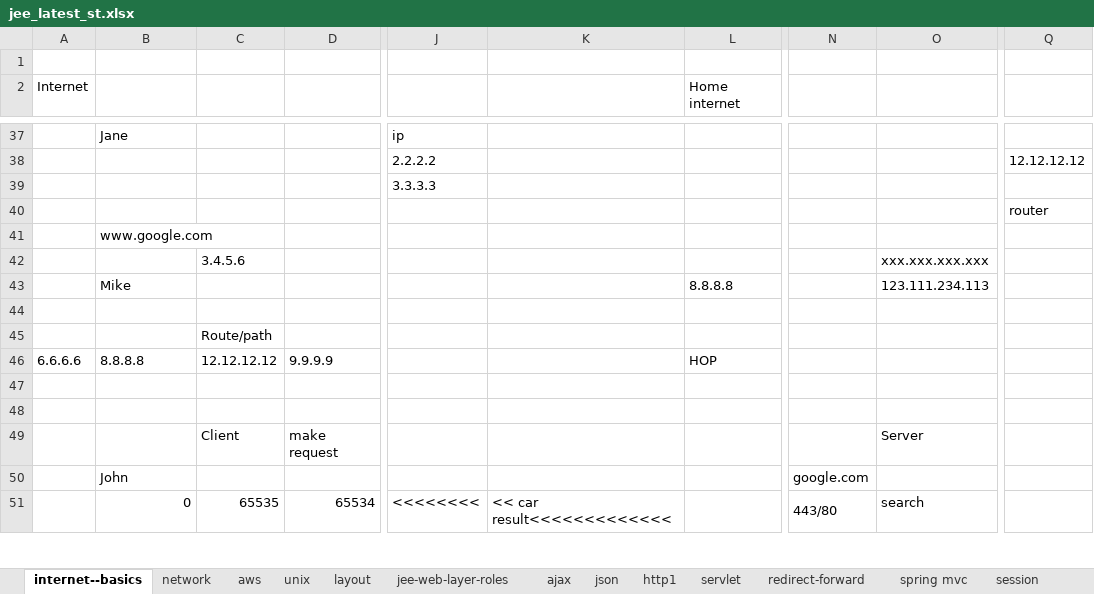
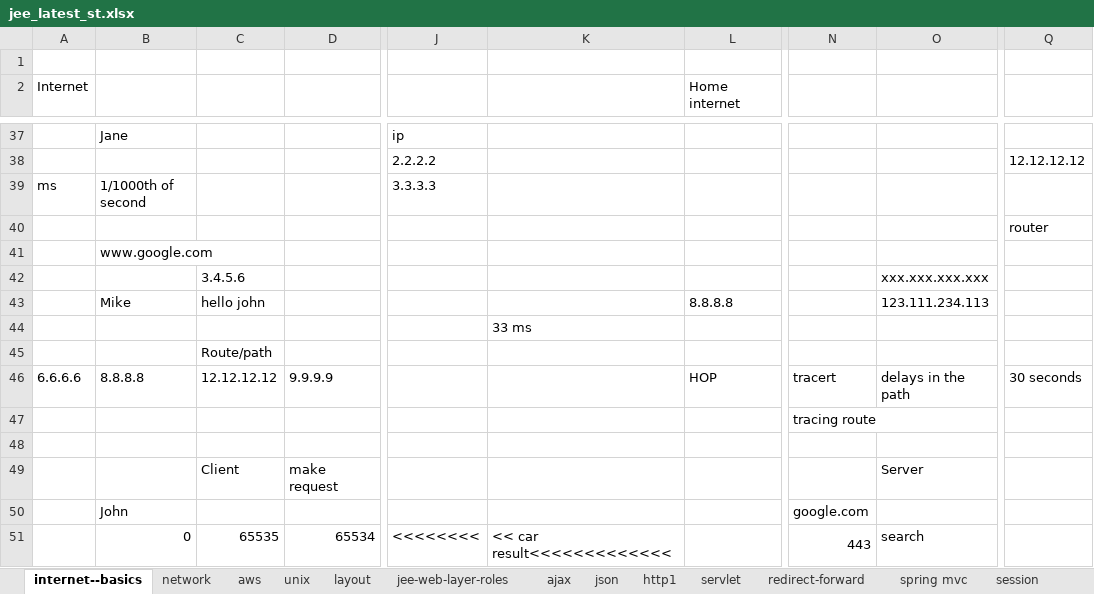
Before and after one commit to javatrainers/aprjava, an Excel workbook: jee_latest_st.xlsx, sheet internet--basics, drawn as a sheet; only a part is shown, gaps mark what is left out; values as stored, in another font and other column widths than the file's, no cell formats; charts and pictures not drawn; the diff covers the shown part only; the diff names each change by its address in the sheet, - before the commit and + after, or states it on an @@ line.

```diff
--- a/jee_latest_st.xlsx (sheet internet--basics)
+++ b/jee_latest_st.xlsx (sheet internet--basics)
-A39 (Internet): (empty)
+A39 (Internet): ms
-B39: (empty)
+B39: 1/1000th of second
-C43: (empty)
+C43: hello john
-K44: (empty)
+K44: 33 ms
-N46: (empty)
+N46: tracert
-O46: (empty)
+O46: delays in the path
-Q46: (empty)
+Q46: 30 seconds
-N47: (empty)
+N47: tracing route
-N51: 443/80
+N51: 443
```
Also changed, not shown: 22 added rows, 2 removed rows, 27 edited cells and merged cells elsewhere in this sheet, sheet layout, sheet unix, cell formats, 2 other files.
